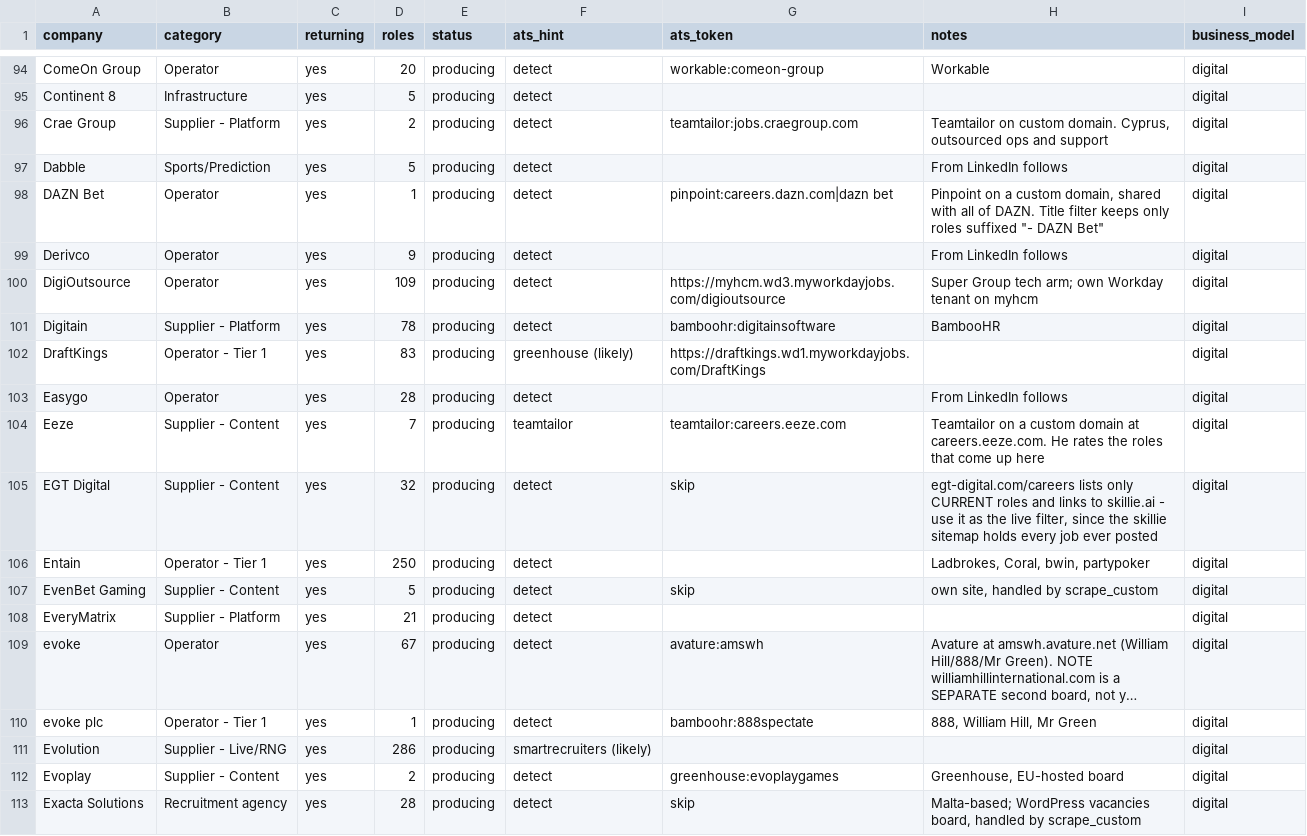
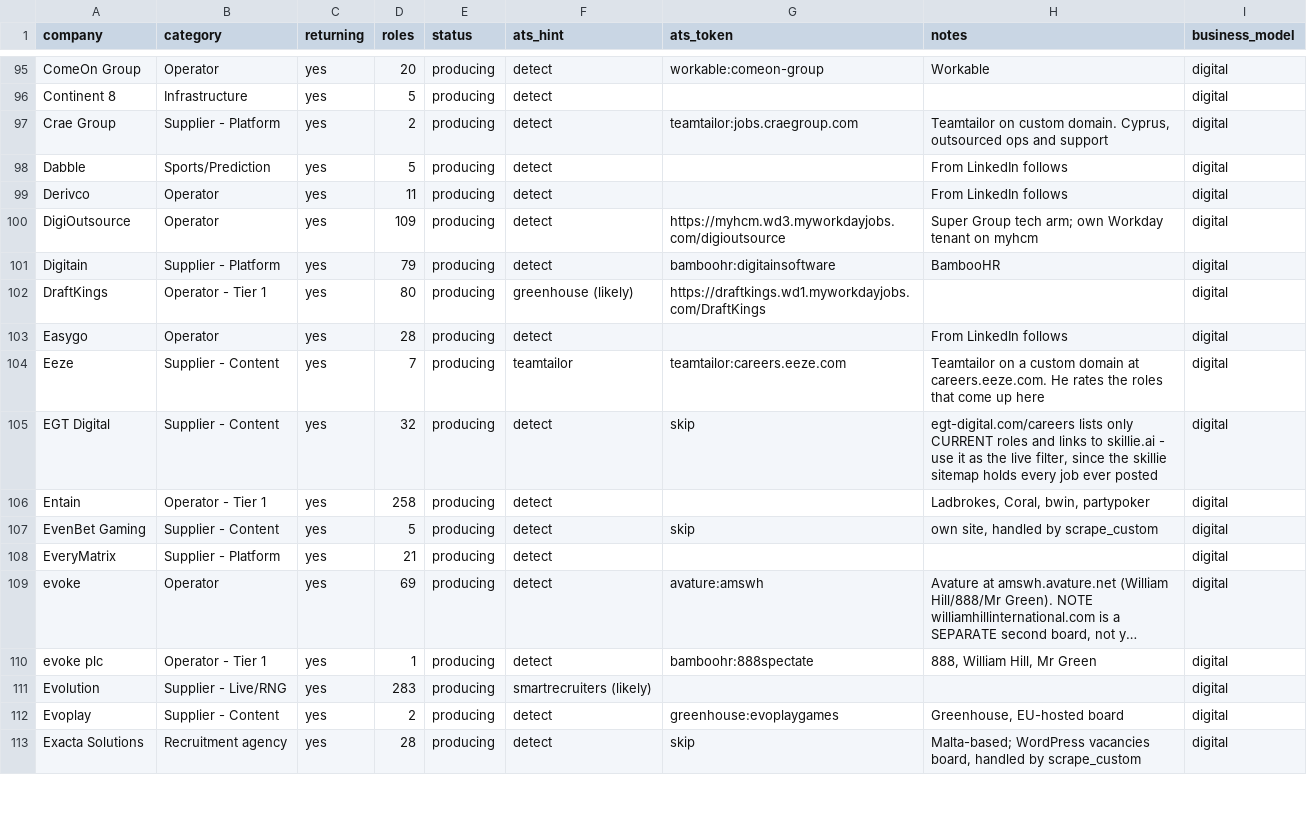
Before and after one commit to cram-co/role-radar, a CSV file: companies.csv, drawn as a sheet; only a part is shown, gaps mark what is left out; long unchanged cells end in …; removed rows and columns are numbered as before the commit, all else as after; the diff covers the shown part only; the diff names each change by its address in the sheet, - before the commit and + after, or states it on an @@ line.

```diff
--- a/companies.csv
+++ b/companies.csv
-row 98: DAZN Bet | Operator | yes | 1 | producing | detect | pinpoint:careers.dazn.com|dazn bet | Pinpoint on a custom domain, shared with all of DAZN. Title filter keeps only roles suffixed "- DAZN Bet" | digital
-D99 (roles): 9
+D99 (roles): 11
-D101 (roles): 78
+D101 (roles): 79
-D102 (roles): 83
+D102 (roles): 80
-D106 (roles): 250
+D106 (roles): 258
-D109 (roles): 67
+D109 (roles): 69
-D111 (roles): 286
+D111 (roles): 283
```
Also changed, not shown: 1 added row and 40 edited cells elsewhere in this file, 2 other files.
